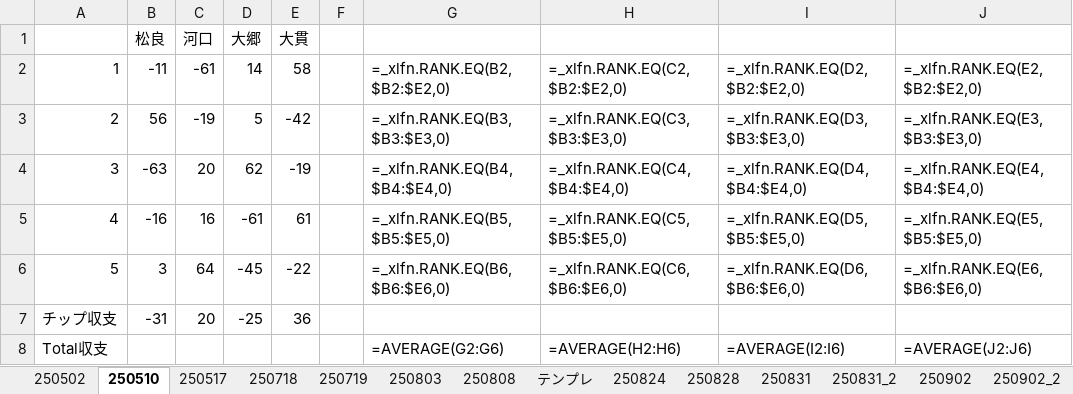
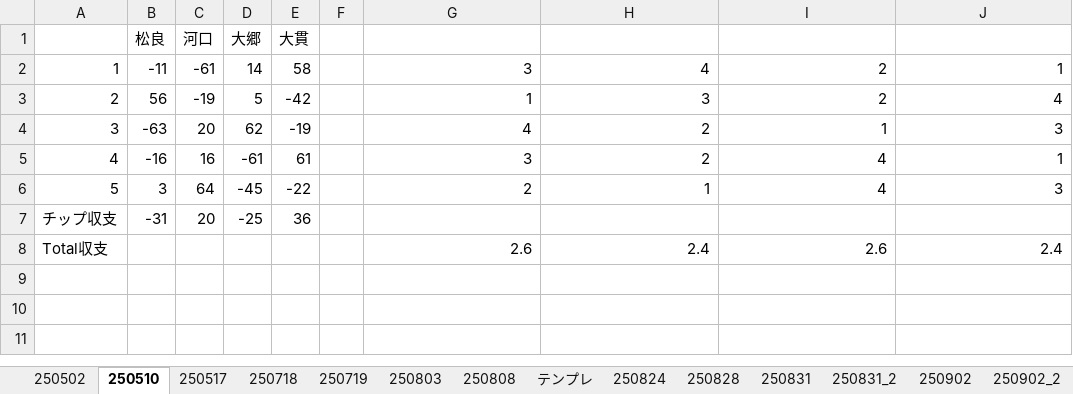
Before and after one commit to ShinjiOhgo/--, an Excel workbook: mahjong_management.xlsx, sheet 250510, drawn as a sheet; values as stored, in another font and other column widths than the file's, no borders; formulas without a stored value are shown as written; the diff names each change by its address in the sheet, - before the commit and + after, or states it on an @@ line.

```diff
--- a/mahjong_management.xlsx (sheet 250510)
+++ b/mahjong_management.xlsx (sheet 250510)
-G2: =_xlfn.RANK.EQ(B2,$B2:$E2,0)
+G2: 3
-H2: =_xlfn.RANK.EQ(C2,$B2:$E2,0)
+H2: 4
-I2: =_xlfn.RANK.EQ(D2,$B2:$E2,0)
+I2: 2
-J2: =_xlfn.RANK.EQ(E2,$B2:$E2,0)
+J2: 1
-G3: =_xlfn.RANK.EQ(B3,$B3:$E3,0)
+G3: 1
-H3: =_xlfn.RANK.EQ(C3,$B3:$E3,0)
+H3: 3
-I3: =_xlfn.RANK.EQ(D3,$B3:$E3,0)
+I3: 2
-J3: =_xlfn.RANK.EQ(E3,$B3:$E3,0)
+J3: 4
-G4: =_xlfn.RANK.EQ(B4,$B4:$E4,0)
+G4: 4
-H4: =_xlfn.RANK.EQ(C4,$B4:$E4,0)
+H4: 2
-I4: =_xlfn.RANK.EQ(D4,$B4:$E4,0)
+I4: 1
-J4: =_xlfn.RANK.EQ(E4,$B4:$E4,0)
+J4: 3
-G5: =_xlfn.RANK.EQ(B5,$B5:$E5,0)
+G5: 3
-H5: =_xlfn.RANK.EQ(C5,$B5:$E5,0)
+H5: 2
-I5: =_xlfn.RANK.EQ(D5,$B5:$E5,0)
+I5: 4
-J5: =_xlfn.RANK.EQ(E5,$B5:$E5,0)
+J5: 1
-G6: =_xlfn.RANK.EQ(B6,$B6:$E6,0)
+G6: 2
-H6: =_xlfn.RANK.EQ(C6,$B6:$E6,0)
+H6: 1
-I6: =_xlfn.RANK.EQ(D6,$B6:$E6,0)
+I6: 4
-J6: =_xlfn.RANK.EQ(E6,$B6:$E6,0)
+J6: 3
-G8: =AVERAGE(G2:G6)
+G8: 2.6
-H8: =AVERAGE(H2:H6)
+H8: 2.4
-I8: =AVERAGE(I2:I6)
+I8: 2.6
-J8: =AVERAGE(J2:J6)
+J8: 2.4
```
Also changed, not shown: sheet 250803, sheet 250718, sheet 250719, sheet 250517, sheet 250808, other sheet tabs, 2 other files.
